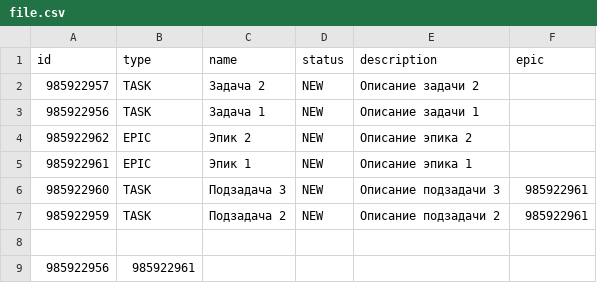
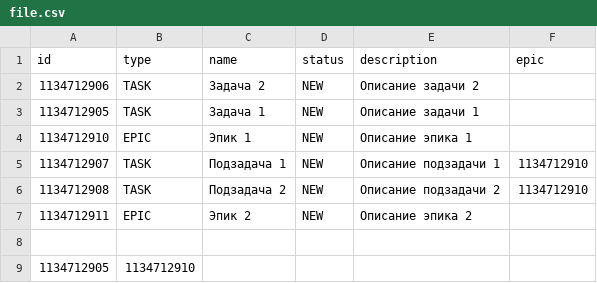
Before and after one commit to kompasvideo/net-api-json, a CSV file: file.csv, drawn as a sheet.

```diff
--- a/file.csv
+++ b/file.csv
@@ -1,9 +1,9 @@
 id,type,name,status,description,epic
-985922957,TASK,Задача 2,NEW,Описание задачи 2,
-985922956,TASK,Задача 1,NEW,Описание задачи 1,
-985922962,EPIC,Эпик 2,NEW,Описание эпика 2,
-985922961,EPIC,Эпик 1,NEW,Описание эпика 1,
-985922960,TASK,Подзадача 3,NEW,Описание подзадачи 3,985922961
-985922959,TASK,Подзадача 2,NEW,Описание подзадачи 2,985922961
+1134712906,TASK,Задача 2,NEW,Описание задачи 2,
+1134712905,TASK,Задача 1,NEW,Описание задачи 1,
+1134712910,EPIC,Эпик 1,NEW,Описание эпика 1,
+1134712907,TASK,Подзадача 1,NEW,Описание подзадачи 1,1134712910
+1134712908,TASK,Подзадача 2,NEW,Описание подзадачи 2,1134712910
+1134712911,EPIC,Эпик 2,NEW,Описание эпика 2,
 
-985922956,985922961
+1134712905,1134712910
```
Also changed, not shown: 6 other files.
